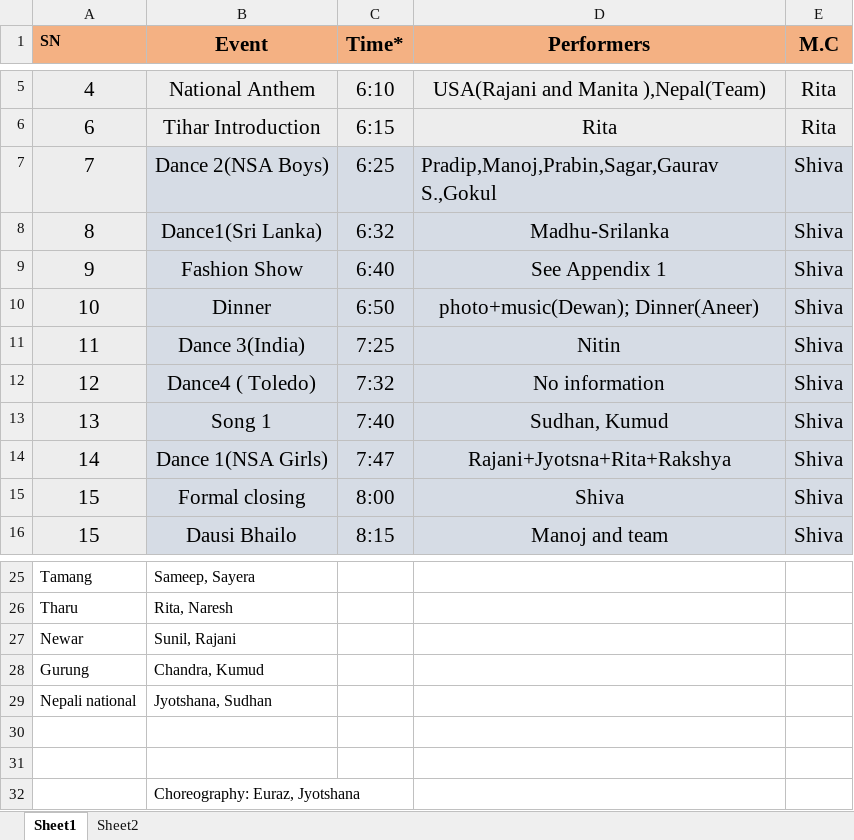
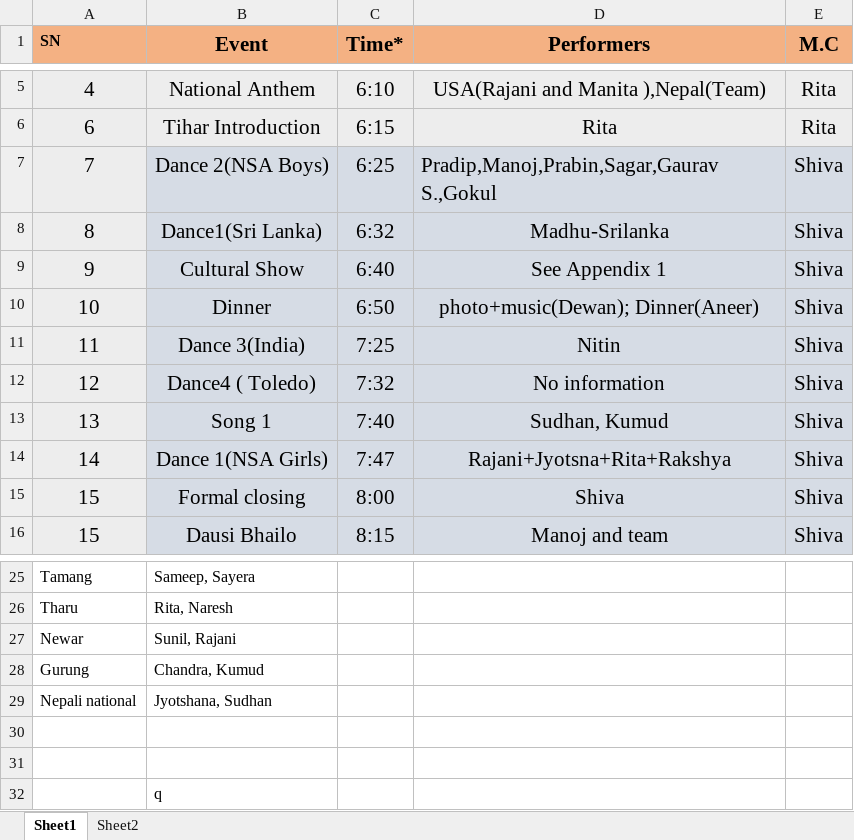
Before and after one commit to shivapbhusal/Social_Media, an Excel workbook: MC_SCRIPTS/Event_Details_NSA_final.xlsx, sheet Sheet1, drawn as a sheet; only a part is shown, gaps mark what is left out; values as stored, in another font and other column widths than the file's, no borders; the diff names each change by its address in the sheet, - before the commit and + after, or states it on an @@ line.

Commit message:
event added

```diff
--- a/MC_SCRIPTS/Event_Details_NSA_final.xlsx (sheet Sheet1)
+++ b/MC_SCRIPTS/Event_Details_NSA_final.xlsx (sheet Sheet1)
-B9 (Event): Fashion Show
+B9 (Event): Cultural Show
-B32 (Event): Choreography: Euraz, Jyotshana
+B32 (Event): q
```
Also changed, not shown: 5 other files.
